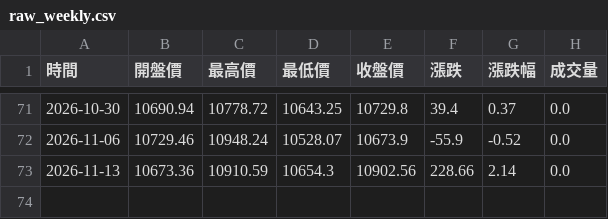
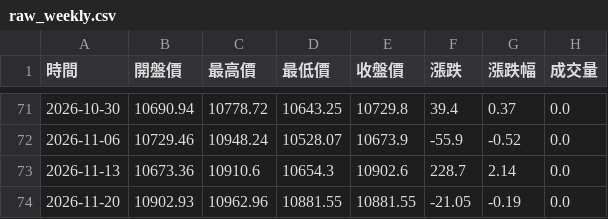
Before and after one commit to hawk82508-cloud/asia-europe-indices, a CSV file: data/FTSE/raw_weekly.csv, drawn as a sheet; only a part is shown, gaps mark what is left out.

```diff
--- a/data/FTSE/raw_weekly.csv
+++ b/data/FTSE/raw_weekly.csv
@@ -72,2 +72,3 @@
 2026-11-06,10729.46,10948.24,10528.07,10673.9,-55.9,-0.52,0.0
-2026-11-13,10673.36,10910.59,10654.3,10902.56,228.66,2.14,0.0
+2026-11-13,10673.36,10910.6,10654.3,10902.6,228.7,2.14,0.0
+2026-11-20,10902.93,10962.96,10881.55,10881.55,-21.05,-0.19,0.0
```
Also changed, not shown: data/GDAXI/raw_daily.csv, data/GDAXI/raw_weekly.csv, 20 other files.
